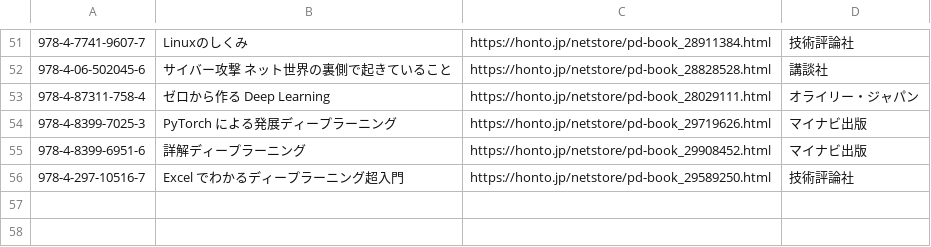
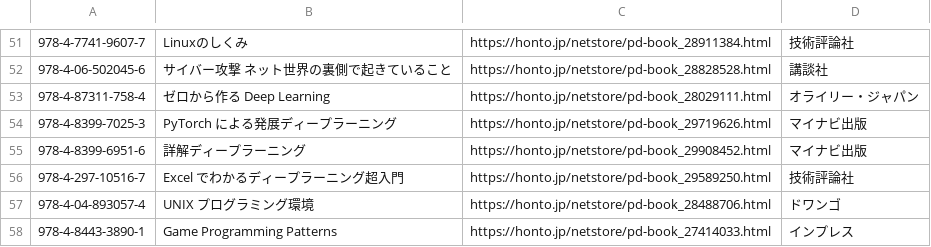
Before and after one commit to higaki/KOFxJUNKUDO, a TSV file: books.tsv, drawn as a sheet; only a part is shown, gaps mark what is left out.

Commit message:
Add books

```diff
--- a/books.tsv
+++ b/books.tsv
@@ -56 +56,3 @@
 978-4-297-10516-7	Excel でわかるディープラーニング超入門	https://honto.jp/netstore/pd-book_29589250.html	技術評論社
+978-4-04-893057-4	UNIX プログラミング環境	https://honto.jp/netstore/pd-book_28488706.html	ドワンゴ
+978-4-8443-3890-1	Game Programming Patterns	https://honto.jp/netstore/pd-book_27414033.html	インプレス
```
Also changed, not shown: recommendations.tsv.
